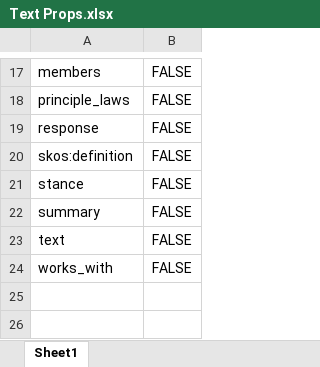
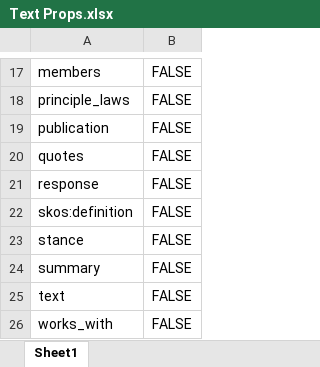
Before and after one commit to mdebellis/Climate_Obstruction, an Excel workbook: data/Text Props.xlsx, sheet Sheet1, drawn as a sheet; only a part is shown, gaps mark what is left out; values as stored, in another font and other column widths than the file's, no borders; the diff names each change by its address in the sheet, - before the commit and + after, or states it on an @@ line.

```diff
--- a/data/Text Props.xlsx (sheet Sheet1)
+++ b/data/Text Props.xlsx (sheet Sheet1)
+row 19: publication | FALSE
+row 20: quotes | FALSE
```
Also changed, not shown: 1 other file.
